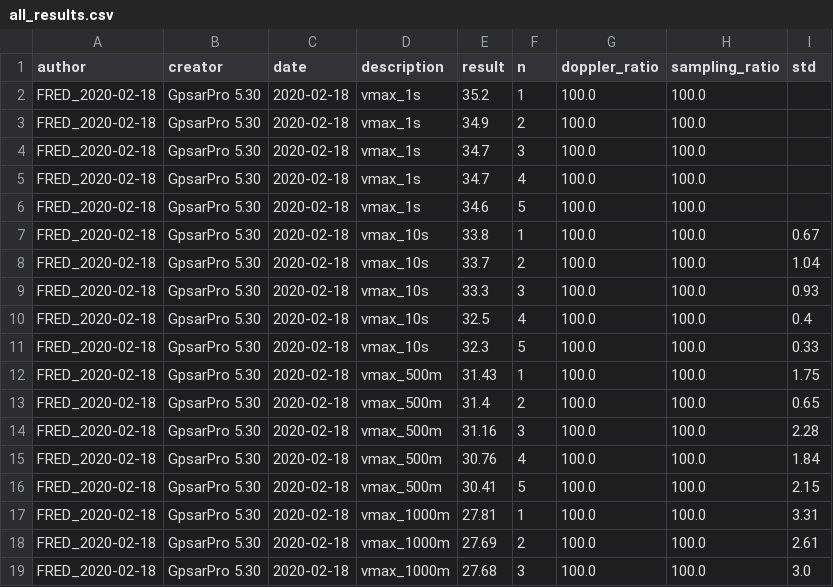
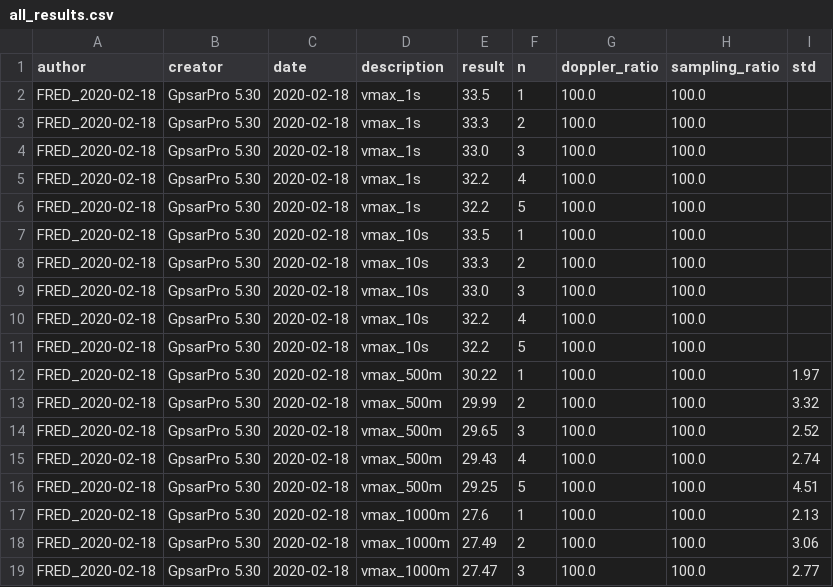
Before and after one commit to jeanluc-auge/gpsanapy, a CSV file: csv_results/all_results.csv, drawn as a sheet; only a part is shown; the diff covers the shown part only.

Commit message:
remove sampling from init parameters
now read sampling from yaml rules

Signed-off-by: Jean-Luc Auge <jeanluc.auge@orange.com>

```diff
--- a/csv_results/all_results.csv
+++ b/csv_results/all_results.csv
@@ -1,19 +1,19 @@
 author,creator,date,description,result,n,doppler_ratio,sampling_ratio,std
-FRED_2020-02-18,GpsarPro 5.30,2020-02-18,vmax_1s,35.2,1,100.0,100.0,
-FRED_2020-02-18,GpsarPro 5.30,2020-02-18,vmax_1s,34.9,2,100.0,100.0,
-FRED_2020-02-18,GpsarPro 5.30,2020-02-18,vmax_1s,34.7,3,100.0,100.0,
-FRED_2020-02-18,GpsarPro 5.30,2020-02-18,vmax_1s,34.7,4,100.0,100.0,
-FRED_2020-02-18,GpsarPro 5.30,2020-02-18,vmax_1s,34.6,5,100.0,100.0,
-FRED_2020-02-18,GpsarPro 5.30,2020-02-18,vmax_10s,33.8,1,100.0,100.0,0.67
-FRED_2020-02-18,GpsarPro 5.30,2020-02-18,vmax_10s,33.7,2,100.0,100.0,1.04
-FRED_2020-02-18,GpsarPro 5.30,2020-02-18,vmax_10s,33.3,3,100.0,100.0,0.93
-FRED_2020-02-18,GpsarPro 5.30,2020-02-18,vmax_10s,32.5,4,100.0,100.0,0.4
-FRED_2020-02-18,GpsarPro 5.30,2020-02-18,vmax_10s,32.3,5,100.0,100.0,0.33
-FRED_2020-02-18,GpsarPro 5.30,2020-02-18,vmax_500m,31.43,1,100.0,100.0,1.75
-FRED_2020-02-18,GpsarPro 5.30,2020-02-18,vmax_500m,31.4,2,100.0,100.0,0.65
-FRED_2020-02-18,GpsarPro 5.30,2020-02-18,vmax_500m,31.16,3,100.0,100.0,2.28
-FRED_2020-02-18,GpsarPro 5.30,2020-02-18,vmax_500m,30.76,4,100.0,100.0,1.84
-FRED_2020-02-18,GpsarPro 5.30,2020-02-18,vmax_500m,30.41,5,100.0,100.0,2.15
-FRED_2020-02-18,GpsarPro 5.30,2020-02-18,vmax_1000m,27.81,1,100.0,100.0,3.31
-FRED_2020-02-18,GpsarPro 5.30,2020-02-18,vmax_1000m,27.69,2,100.0,100.0,2.61
-FRED_2020-02-18,GpsarPro 5.30,2020-02-18,vmax_1000m,27.68,3,100.0,100.0,3.0
+FRED_2020-02-18,GpsarPro 5.30,2020-02-18,vmax_1s,33.5,1,100.0,100.0,
+FRED_2020-02-18,GpsarPro 5.30,2020-02-18,vmax_1s,33.3,2,100.0,100.0,
+FRED_2020-02-18,GpsarPro 5.30,2020-02-18,vmax_1s,33.0,3,100.0,100.0,
+FRED_2020-02-18,GpsarPro 5.30,2020-02-18,vmax_1s,32.2,4,100.0,100.0,
+FRED_2020-02-18,GpsarPro 5.30,2020-02-18,vmax_1s,32.2,5,100.0,100.0,
+FRED_2020-02-18,GpsarPro 5.30,2020-02-18,vmax_10s,33.5,1,100.0,100.0,
+FRED_2020-02-18,GpsarPro 5.30,2020-02-18,vmax_10s,33.3,2,100.0,100.0,
+FRED_2020-02-18,GpsarPro 5.30,2020-02-18,vmax_10s,33.0,3,100.0,100.0,
+FRED_2020-02-18,GpsarPro 5.30,2020-02-18,vmax_10s,32.2,4,100.0,100.0,
+FRED_2020-02-18,GpsarPro 5.30,2020-02-18,vmax_10s,32.2,5,100.0,100.0,
+FRED_2020-02-18,GpsarPro 5.30,2020-02-18,vmax_500m,30.22,1,100.0,100.0,1.97
+FRED_2020-02-18,GpsarPro 5.30,2020-02-18,vmax_500m,29.99,2,100.0,100.0,3.32
+FRED_2020-02-18,GpsarPro 5.30,2020-02-18,vmax_500m,29.65,3,100.0,100.0,2.52
+FRED_2020-02-18,GpsarPro 5.30,2020-02-18,vmax_500m,29.43,4,100.0,100.0,2.74
+FRED_2020-02-18,GpsarPro 5.30,2020-02-18,vmax_500m,29.25,5,100.0,100.0,4.51
+FRED_2020-02-18,GpsarPro 5.30,2020-02-18,vmax_1000m,27.6,1,100.0,100.0,2.13
+FRED_2020-02-18,GpsarPro 5.30,2020-02-18,vmax_1000m,27.49,2,100.0,100.0,3.06
+FRED_2020-02-18,GpsarPro 5.30,2020-02-18,vmax_1000m,27.47,3,100.0,100.0,2.77
```
Also changed, not shown: 17 edited cells elsewhere in this file, 2 other files.
